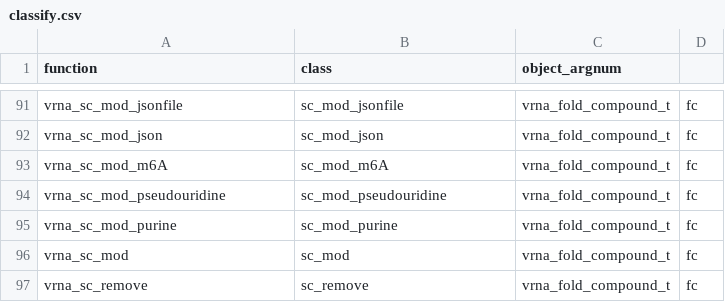
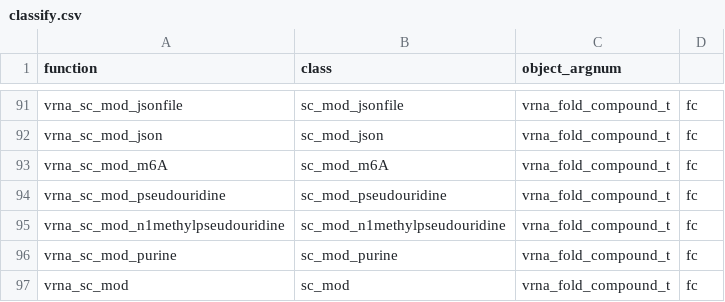
Before and after one commit to ViennaRNA/ViennaRNA, a CSV file: interfaces/classify.csv, drawn as a sheet; only a part is shown, gaps mark what is left out; the shorter side is filled out with more unchanged rows; the diff names each change by its address in the sheet, - before the commit and + after, or states it on an @@ line.

Commit message:
Support N1-methylpseudouridine (m1Ψ) for modified RNA base
- includes docs, packaging updates

```diff
--- a/interfaces/classify.csv
+++ b/interfaces/classify.csv
+row 95: vrna_sc_mod_n1methylpseudouridine | sc_mod_n1methylpseudouridine | vrna_fold_compound_t | fc
```
Also changed, not shown: 14 other files.
